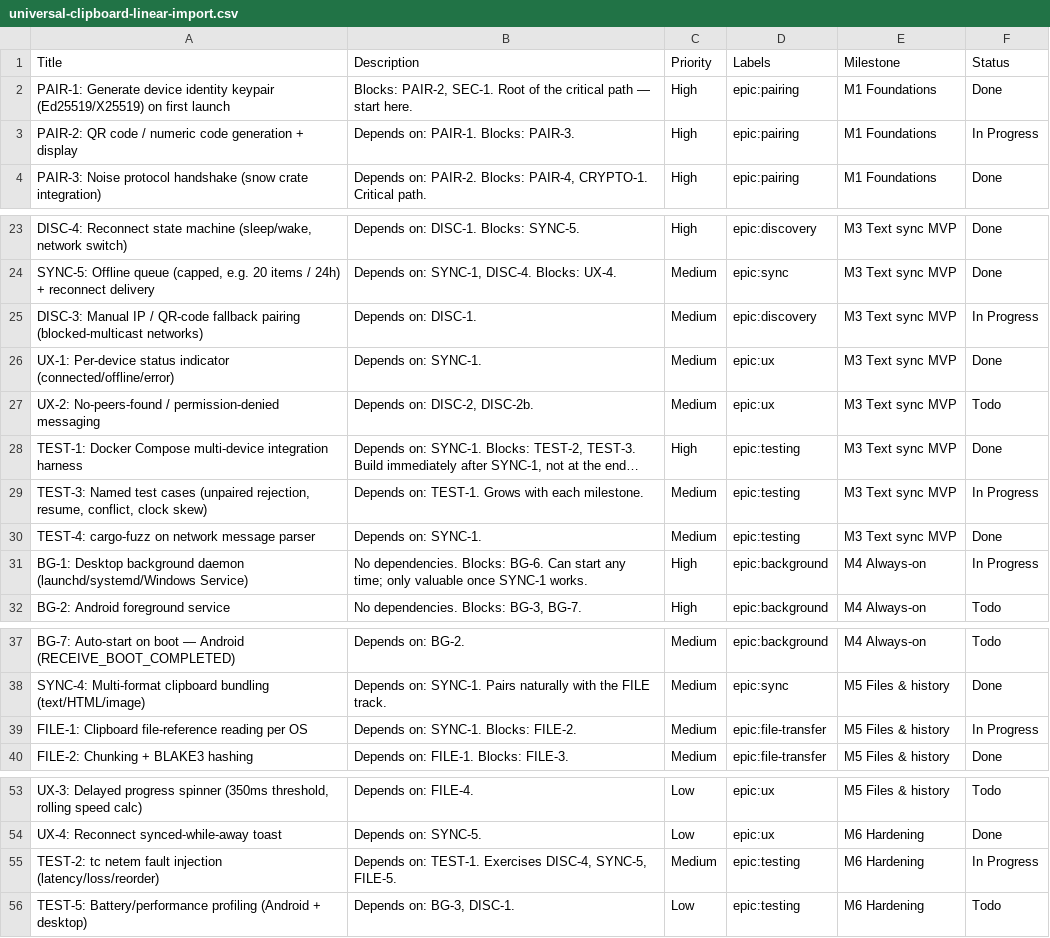
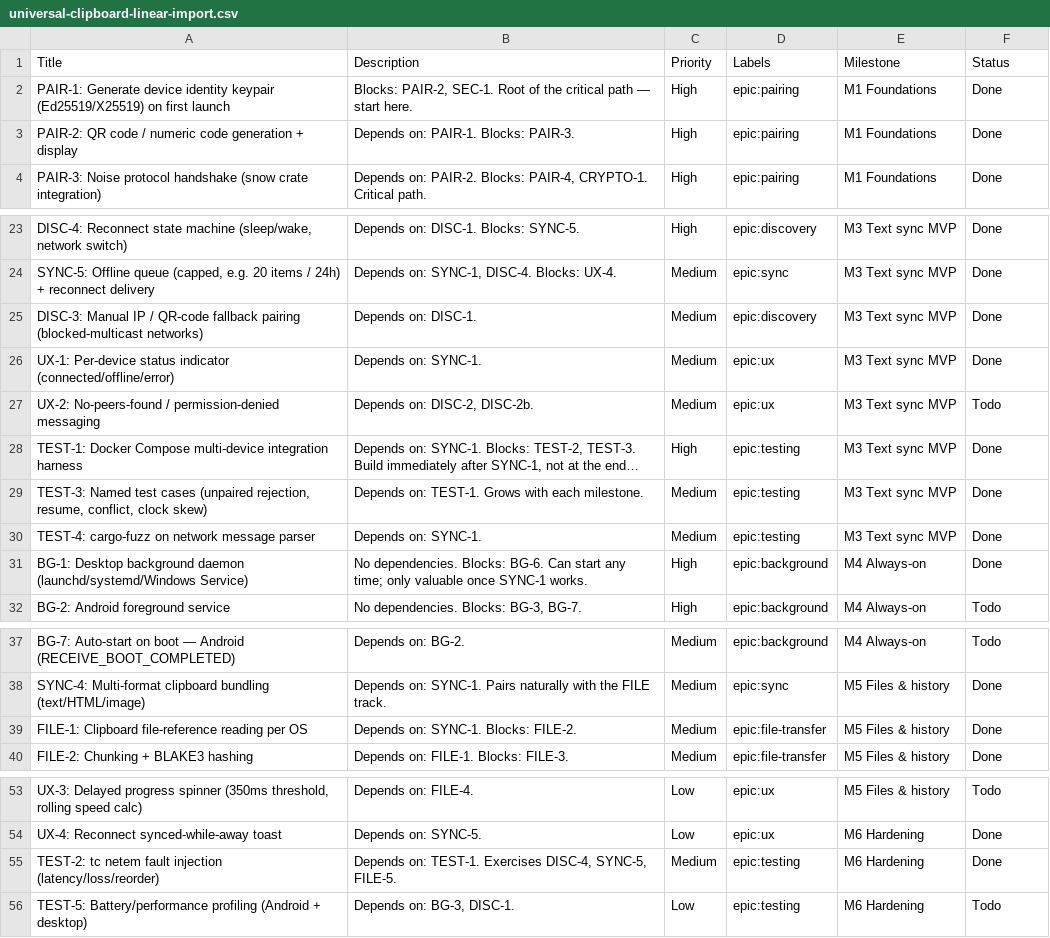
Before and after one commit to nathandalpatan/universal-clipboard, a CSV file: universal-clipboard-linear-import.csv, drawn as a sheet; only a part is shown, gaps mark what is left out; long unchanged cells end in …; the diff names each change by its address in the sheet, - before the commit and + after, or states it on an @@ line.

Commit message:
CSV: mark PAIR-2, DISC-3, FILE-1, BG-1, TEST-2, TEST-3 done

```diff
--- a/universal-clipboard-linear-import.csv
+++ b/universal-clipboard-linear-import.csv
-F3 (Status): In Progress
+F3 (Status): Done
-F25 (Status): In Progress
+F25 (Status): Done
-F29 (Status): In Progress
+F29 (Status): Done
-F31 (Status): In Progress
+F31 (Status): Done
-F39 (Status): In Progress
+F39 (Status): Done
-F55 (Status): In Progress
+F55 (Status): Done
```
